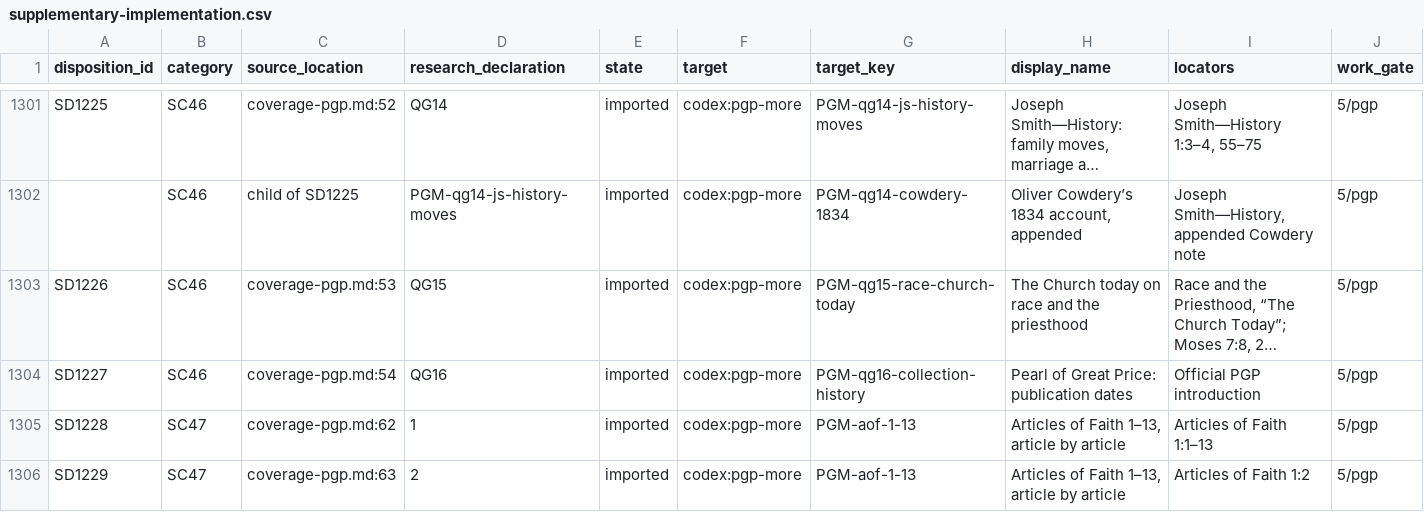
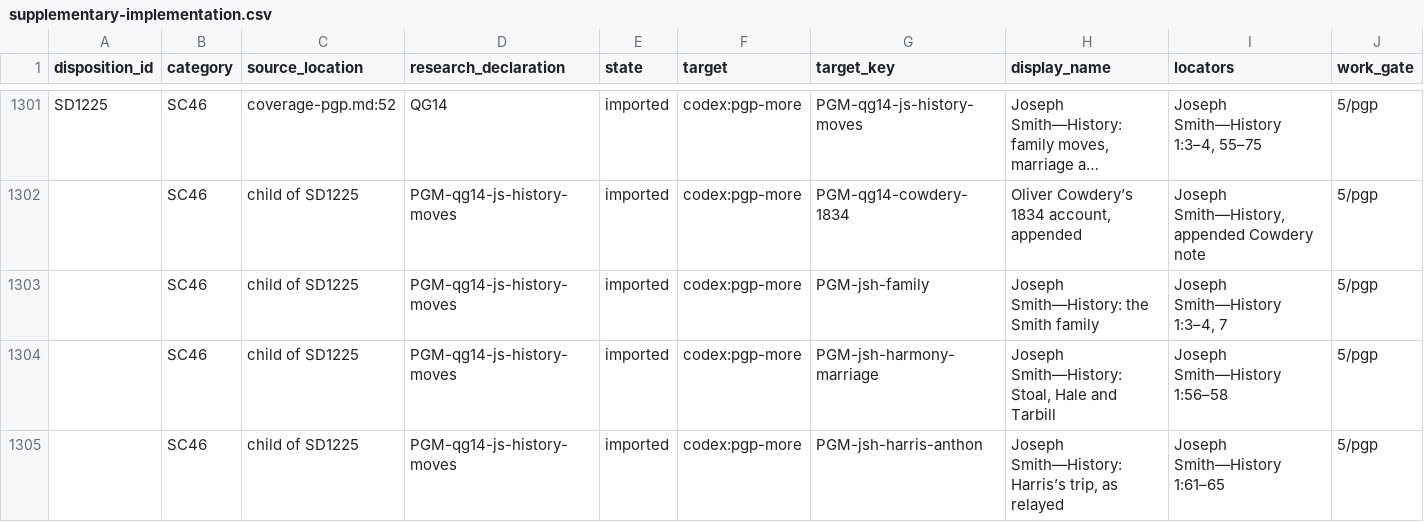
Before and after one commit to mckayec/universe-sandbox, a CSV file: docs/universes/packs/lds-standard-works/supplementary-implementation.csv, drawn as a sheet; only a part is shown, gaps mark what is left out; the shorter side is filled out with more unchanged rows; long unchanged cells end in …; rows hold the shown columns only; the diff covers the shown part only; the diff names each change by its address in the sheet, - before the commit and + after, or states it on an @@ line.

```diff
--- a/docs/universes/packs/lds-standard-works/supplementary-implementation.csv
+++ b/docs/universes/packs/lds-standard-works/supplementary-implementation.csv
+row 1303:  | SC46 | child of SD1225 | PGM-qg14-js-history-moves | imported | codex:pgp-more | PGM-jsh-family | Joseph Smith—History: the Smith family | Joseph Smith—History 1:3–4, 7 | 5/pgp
+row 1304:  | SC46 | child of SD1225 | PGM-qg14-js-history-moves | imported | codex:pgp-more | PGM-jsh-harmony-marriage | Joseph Smith—History: Stoal, Hale and Tarbill | Joseph Smith—History 1:56–58 | 5/pgp
+row 1305:  | SC46 | child of SD1225 | PGM-qg14-js-history-moves | imported | codex:pgp-more | PGM-jsh-harris-anthon | Joseph Smith—History: Harris’s trip, as relayed | Joseph Smith—History 1:61–65 | 5/pgp
```
Also changed, not shown: 8 added rows and 54 edited cells elsewhere in this file, 6 other files.
